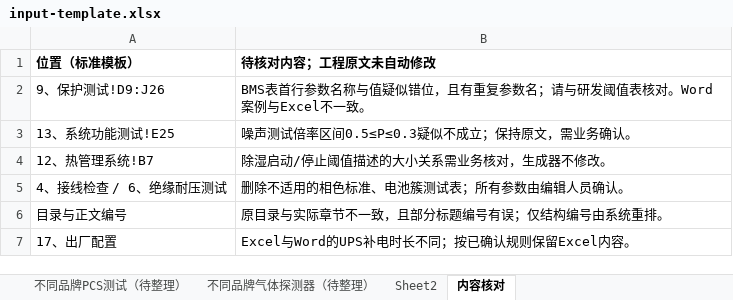
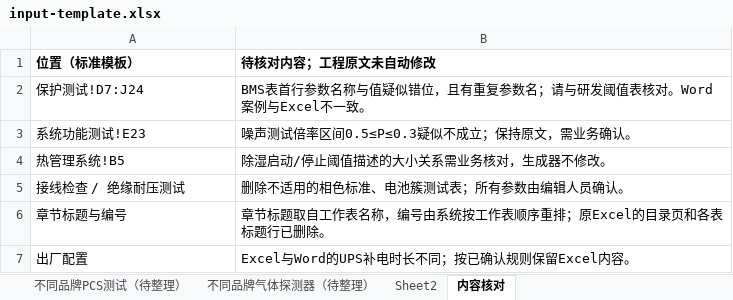
Before and after one commit to pengcheng2000/SOP-IGS, an Excel workbook: templates/cabinet-test-plan/v1/input-template.xlsx, sheet 内容核对, drawn as a sheet; values as stored, in another font and other column widths than the file's, no borders; removed rows and columns are numbered as before the commit, all else as after; the diff names each change by its address in the sheet, - before the commit and + after, or states it on an @@ line.

```diff
--- a/templates/cabinet-test-plan/v1/input-template.xlsx (sheet 内容核对)
+++ b/templates/cabinet-test-plan/v1/input-template.xlsx (sheet 内容核对)
-A2 (位置（标准模板）): 9、保护测试!D9:J26
+A2 (位置（标准模板）): 保护测试!D7:J24
-A3 (位置（标准模板）): 13、系统功能测试!E25
+A3 (位置（标准模板）): 系统功能测试!E23
-A4 (位置（标准模板）): 12、热管理系统!B7
+A4 (位置（标准模板）): 热管理系统!B5
-A5 (位置（标准模板）): 4、接线检查 / 6、绝缘耐压测试
+A5 (位置（标准模板）): 接线检查 / 绝缘耐压测试
-row 6: 目录与正文编号 | 原目录与实际章节不一致，且部分标题编号有误；仅结构编号由系统重排。
+row 6: 章节标题与编号 | 章节标题取自工作表名称，编号由系统按工作表顺序重排；原Excel的目录页和各表标题行已删除。
-A7 (位置（标准模板）): 17、出厂配置
+A7 (位置（标准模板）): 出厂配置
```
Also changed, not shown: sheet EMS相关配置和测试, sheet 系统功能测试, sheet 保护测试, sheet 消防系统测试, sheet 热管理系统, sheet 信号测试, 12 more sheets, other sheet tabs, charts or pictures, 19 other files.
